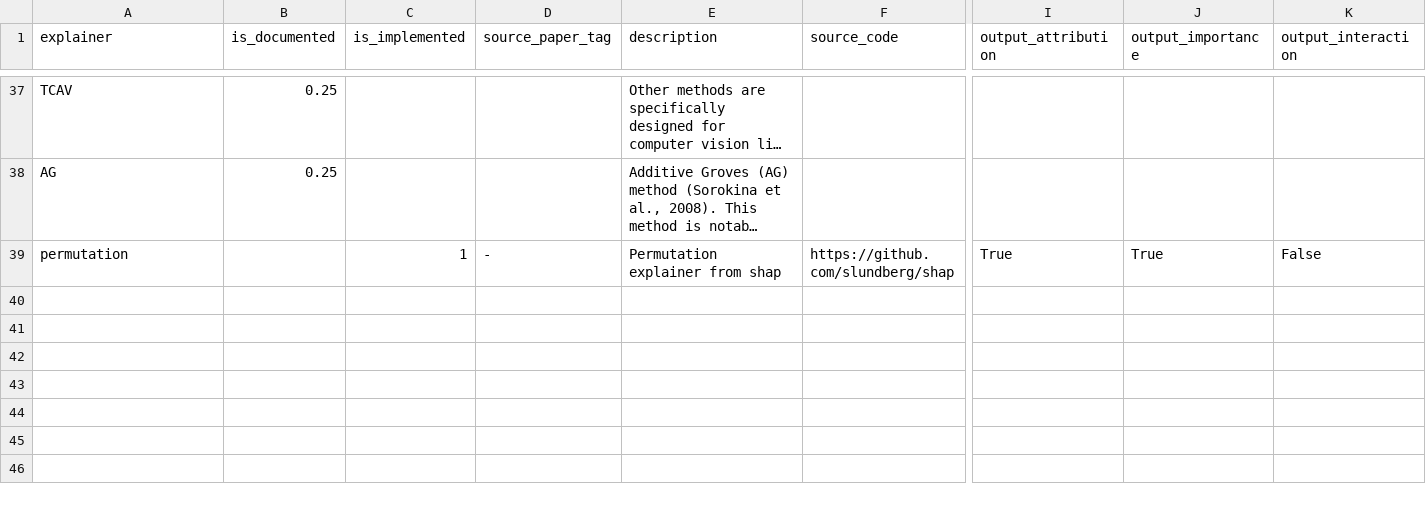
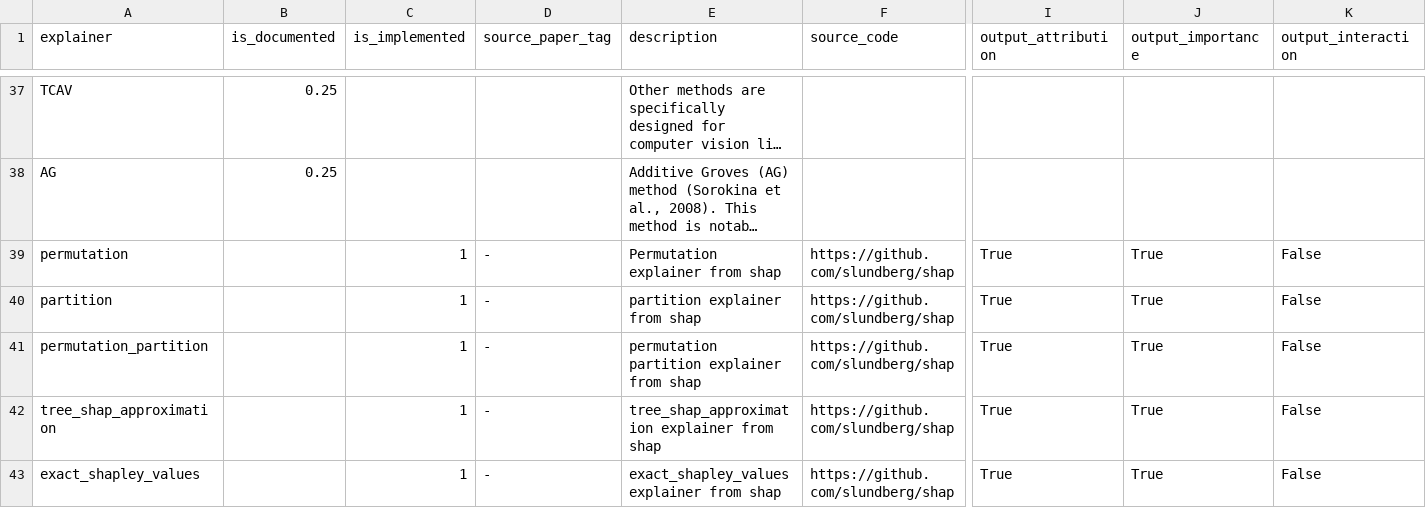
Before and after one commit to Karim-53/Compare-xAI, a CSV file: data/01_raw/explainer.csv, drawn as a sheet; only a part is shown, gaps mark what is left out; long unchanged cells end in …; rows hold the shown columns only; the diff names each change by its address in the sheet, - before the commit and + after, or states it on an @@ line.

```diff
--- a/data/01_raw/explainer.csv
+++ b/data/01_raw/explainer.csv
+row 40: partition |  | 1 | - | partition explainer from shap | https://github.com/slundberg/shap | True | True | False
+row 41: permutation_partition |  | 1 | - | permutation partition explainer from shap | https://github.com/slundberg/shap | True | True | False
+row 42: tree_shap_approximation |  | 1 | - | tree_shap_approximation explainer from shap | https://github.com/slundberg/shap | True | True | False
+row 43: exact_shapley_values |  | 1 | - | exact_shapley_values explainer from shap | https://github.com/slundberg/shap | True | True | False
```
Also changed, not shown: src/dask/results.csv, 5 other files.
